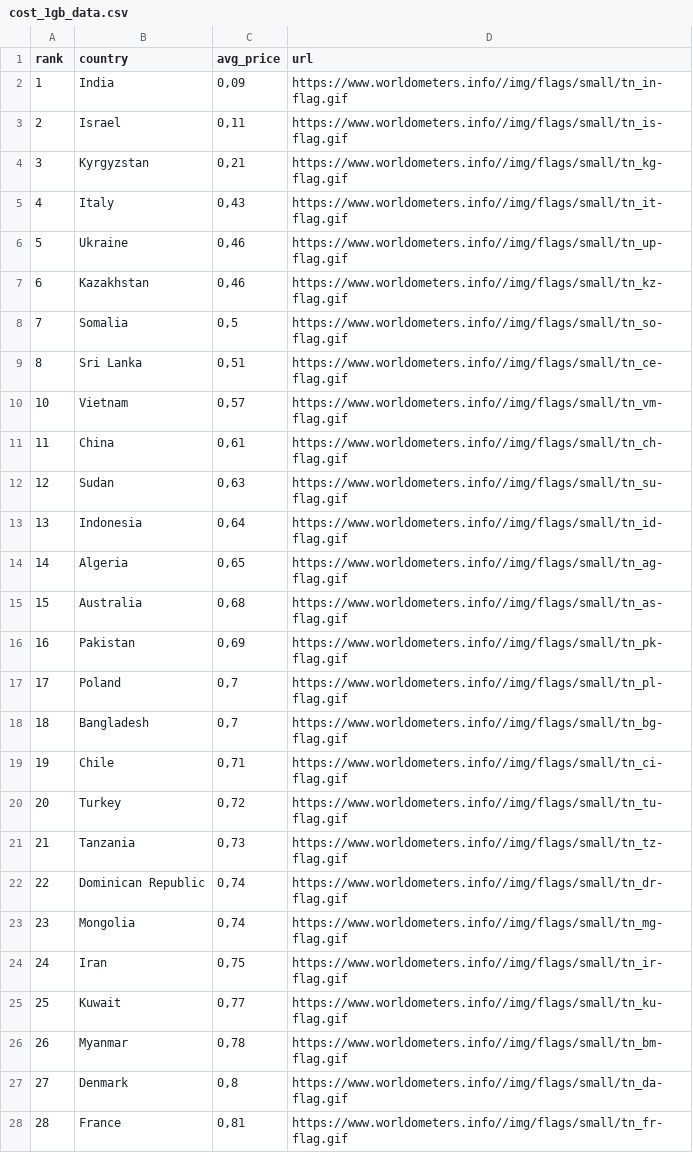
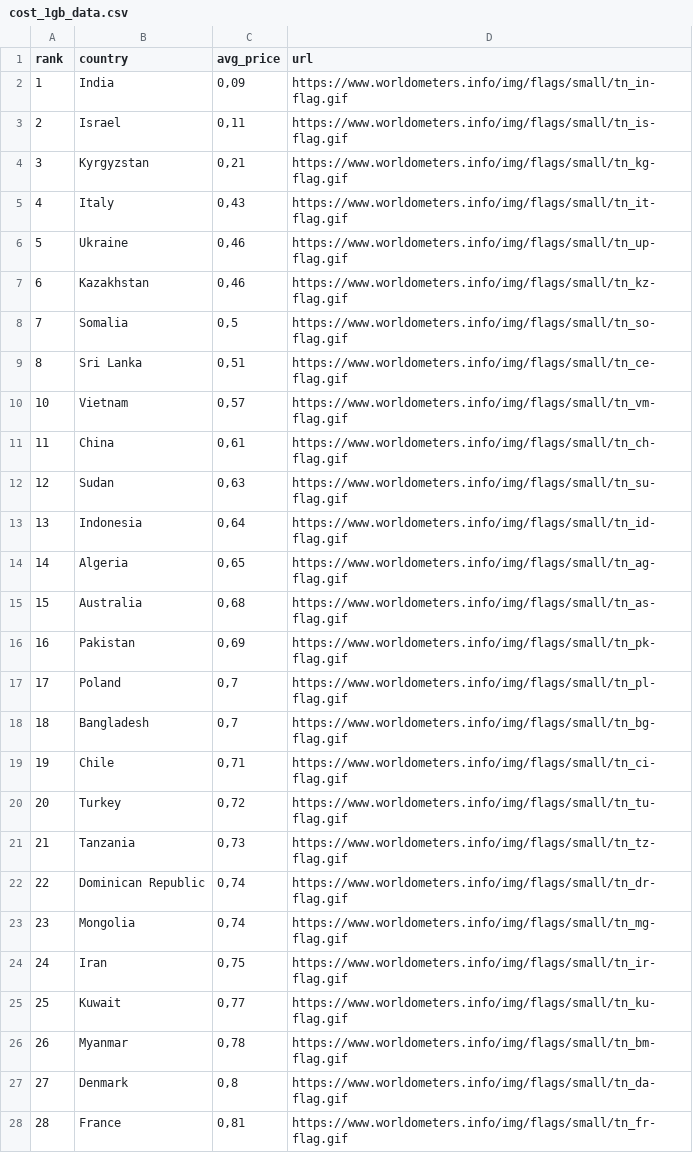
Before and after one commit to belisards/dados, a CSV file: cost_1gb_data.csv, drawn as a sheet; only a part is shown; the diff covers the shown part only.

Commit message:
Update cost_1gb_data.csv

```diff
--- a/cost_1gb_data.csv
+++ b/cost_1gb_data.csv
@@ -1,28 +1,28 @@
 rank,country,avg_price,url
-1,India,"0,09",https://www.worldometers.info//img/flags/small/tn_in-flag.gif
-2,Israel,"0,11",https://www.worldometers.info//img/flags/small/tn_is-flag.gif
-3,Kyrgyzstan,"0,21",https://www.worldometers.info//img/flags/small/tn_kg-flag.gif
-4,Italy,"0,43",https://www.worldometers.info//img/flags/small/tn_it-flag.gif
-5,Ukraine,"0,46",https://www.worldometers.info//img/flags/small/tn_up-flag.gif
-6,Kazakhstan,"0,46",https://www.worldometers.info//img/flags/small/tn_kz-flag.gif
-7,Somalia,"0,5",https://www.worldometers.info//img/flags/small/tn_so-flag.gif
-8,Sri Lanka,"0,51",https://www.worldometers.info//img/flags/small/tn_ce-flag.gif
-10,Vietnam,"0,57",https://www.worldometers.info//img/flags/small/tn_vm-flag.gif
-11,China,"0,61",https://www.worldometers.info//img/flags/small/tn_ch-flag.gif
-12,Sudan,"0,63",https://www.worldometers.info//img/flags/small/tn_su-flag.gif
-13,Indonesia,"0,64",https://www.worldometers.info//img/flags/small/tn_id-flag.gif
-14,Algeria,"0,65",https://www.worldometers.info//img/flags/small/tn_ag-flag.gif
-15,Australia,"0,68",https://www.worldometers.info//img/flags/small/tn_as-flag.gif
-16,Pakistan,"0,69",https://www.worldometers.info//img/flags/small/tn_pk-flag.gif
-17,Poland,"0,7",https://www.worldometers.info//img/flags/small/tn_pl-flag.gif
-18,Bangladesh,"0,7",https://www.worldometers.info//img/flags/small/tn_bg-flag.gif
-19,Chile,"0,71",https://www.worldometers.info//img/flags/small/tn_ci-flag.gif
-20,Turkey,"0,72",https://www.worldometers.info//img/flags/small/tn_tu-flag.gif
-21,Tanzania,"0,73",https://www.worldometers.info//img/flags/small/tn_tz-flag.gif
-22,Dominican Republic,"0,74",https://www.worldometers.info//img/flags/small/tn_dr-flag.gif
-23,Mongolia,"0,74",https://www.worldometers.info//img/flags/small/tn_mg-flag.gif
-24,Iran,"0,75",https://www.worldometers.info//img/flags/small/tn_ir-flag.gif
-25,Kuwait,"0,77",https://www.worldometers.info//img/flags/small/tn_ku-flag.gif
-26,Myanmar,"0,78",https://www.worldometers.info//img/flags/small/tn_bm-flag.gif
-27,Denmark,"0,8",https://www.worldometers.info//img/flags/small/tn_da-flag.gif
-28,France,"0,81",https://www.worldometers.info//img/flags/small/tn_fr-flag.gif
+1,India,"0,09",https://www.worldometers.info/img/flags/small/tn_in-flag.gif
+2,Israel,"0,11",https://www.worldometers.info/img/flags/small/tn_is-flag.gif
+3,Kyrgyzstan,"0,21",https://www.worldometers.info/img/flags/small/tn_kg-flag.gif
+4,Italy,"0,43",https://www.worldometers.info/img/flags/small/tn_it-flag.gif
+5,Ukraine,"0,46",https://www.worldometers.info/img/flags/small/tn_up-flag.gif
+6,Kazakhstan,"0,46",https://www.worldometers.info/img/flags/small/tn_kz-flag.gif
+7,Somalia,"0,5",https://www.worldometers.info/img/flags/small/tn_so-flag.gif
+8,Sri Lanka,"0,51",https://www.worldometers.info/img/flags/small/tn_ce-flag.gif
+10,Vietnam,"0,57",https://www.worldometers.info/img/flags/small/tn_vm-flag.gif
+11,China,"0,61",https://www.worldometers.info/img/flags/small/tn_ch-flag.gif
+12,Sudan,"0,63",https://www.worldometers.info/img/flags/small/tn_su-flag.gif
+13,Indonesia,"0,64",https://www.worldometers.info/img/flags/small/tn_id-flag.gif
+14,Algeria,"0,65",https://www.worldometers.info/img/flags/small/tn_ag-flag.gif
+15,Australia,"0,68",https://www.worldometers.info/img/flags/small/tn_as-flag.gif
+16,Pakistan,"0,69",https://www.worldometers.info/img/flags/small/tn_pk-flag.gif
+17,Poland,"0,7",https://www.worldometers.info/img/flags/small/tn_pl-flag.gif
+18,Bangladesh,"0,7",https://www.worldometers.info/img/flags/small/tn_bg-flag.gif
+19,Chile,"0,71",https://www.worldometers.info/img/flags/small/tn_ci-flag.gif
+20,Turkey,"0,72",https://www.worldometers.info/img/flags/small/tn_tu-flag.gif
+21,Tanzania,"0,73",https://www.worldometers.info/img/flags/small/tn_tz-flag.gif
+22,Dominican Republic,"0,74",https://www.worldometers.info/img/flags/small/tn_dr-flag.gif
+23,Mongolia,"0,74",https://www.worldometers.info/img/flags/small/tn_mg-flag.gif
+24,Iran,"0,75",https://www.worldometers.info/img/flags/small/tn_ir-flag.gif
+25,Kuwait,"0,77",https://www.worldometers.info/img/flags/small/tn_ku-flag.gif
+26,Myanmar,"0,78",https://www.worldometers.info/img/flags/small/tn_bm-flag.gif
+27,Denmark,"0,8",https://www.worldometers.info/img/flags/small/tn_da-flag.gif
+28,France,"0,81",https://www.worldometers.info/img/flags/small/tn_fr-flag.gif
```
Also changed, not shown: 115 edited cells elsewhere in this file.
